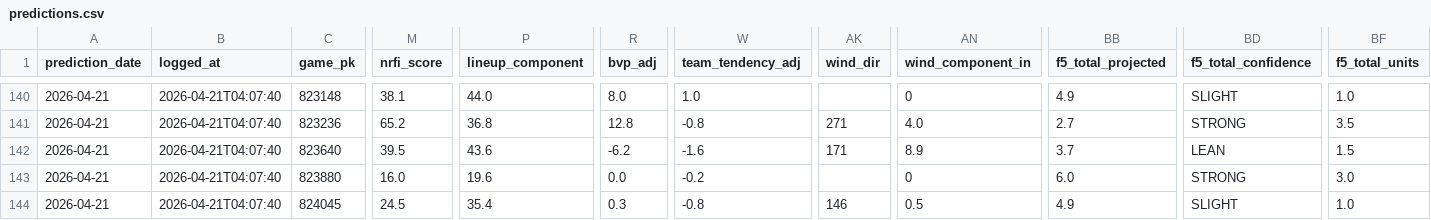
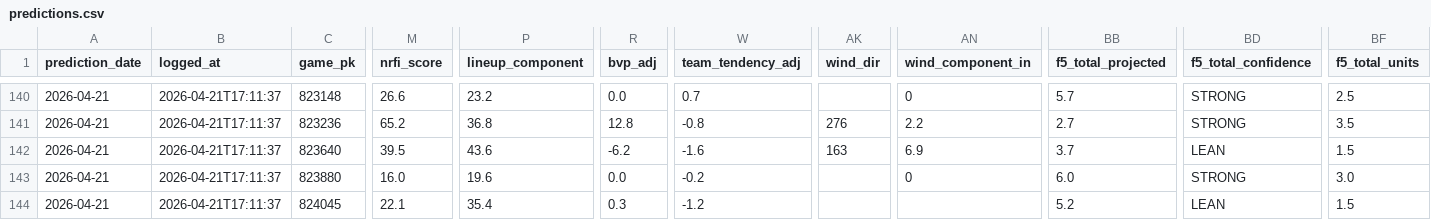
Before and after one commit to EvanOssege/NRFI, a CSV file: output/predictions.csv, drawn as a sheet; only a part is shown, gaps mark what is left out; the diff covers the shown part only; the diff names each change by its address in the sheet, - before the commit and + after, or states it on an @@ line.

```diff
--- a/output/predictions.csv
+++ b/output/predictions.csv
-B140:B144 (logged_at): 2026-04-21T04:07:40
+B140:B144 (logged_at): 2026-04-21T17:11:37
-M140 (nrfi_score): 38.1
+M140 (nrfi_score): 26.6
-P140 (lineup_component): 44.0
+P140 (lineup_component): 23.2
-R140 (bvp_adj): 8.0
+R140 (bvp_adj): 0.0
-W140 (team_tendency_adj): 1.0
+W140 (team_tendency_adj): 0.7
-BB140 (f5_total_projected): 4.9
+BB140 (f5_total_projected): 5.7
-BD140 (f5_total_confidence): SLIGHT
+BD140 (f5_total_confidence): STRONG
-BF140 (f5_total_units): 1.0
+BF140 (f5_total_units): 2.5
-AK141 (wind_dir): 271
+AK141 (wind_dir): 276
-AN141 (wind_component_in): 4.0
+AN141 (wind_component_in): 2.2
-AK142 (wind_dir): 171
+AK142 (wind_dir): 163
-AN142 (wind_component_in): 8.9
+AN142 (wind_component_in): 6.9
-M144 (nrfi_score): 24.5
+M144 (nrfi_score): 22.1
-W144 (team_tendency_adj): -0.8
+W144 (team_tendency_adj): -1.2
-AK144 (wind_dir): 146
+AK144 (wind_dir): (empty)
-AN144 (wind_component_in): 0.5
+AN144 (wind_component_in): (empty)
-BB144 (f5_total_projected): 4.9
+BB144 (f5_total_projected): 5.2
-BD144 (f5_total_confidence): SLIGHT
+BD144 (f5_total_confidence): LEAN
-BF144 (f5_total_units): 1.0
+BF144 (f5_total_units): 1.5
```
Also changed, not shown: 83 edited cells elsewhere in this file, output/outcomes.csv, 3 other files.
